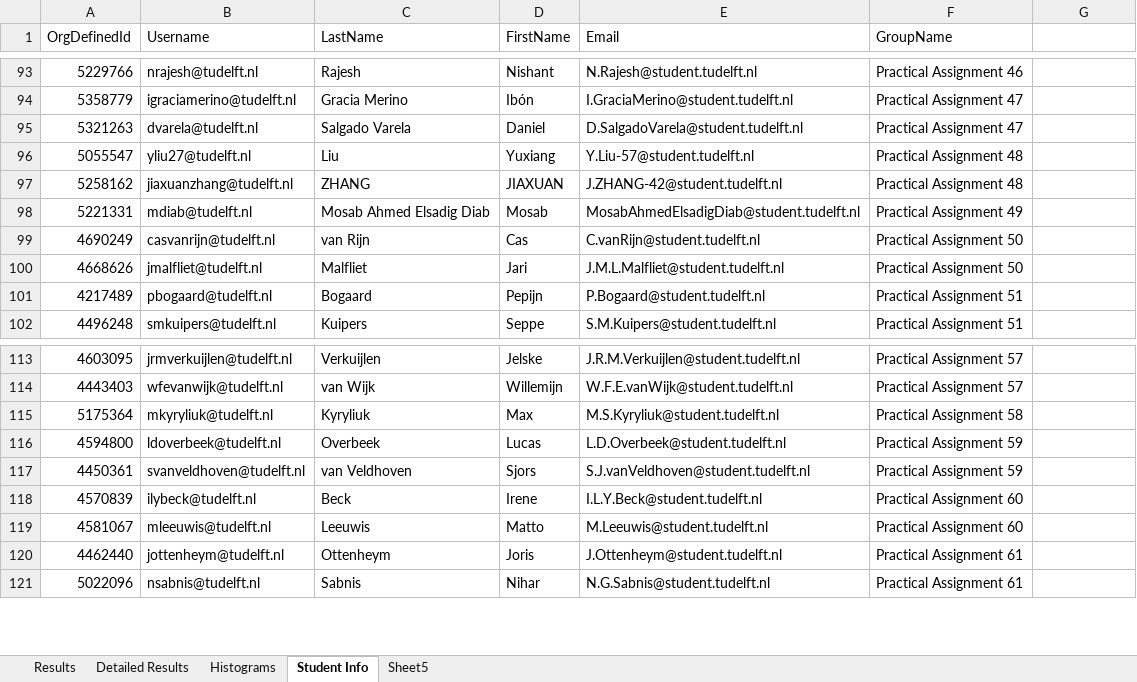
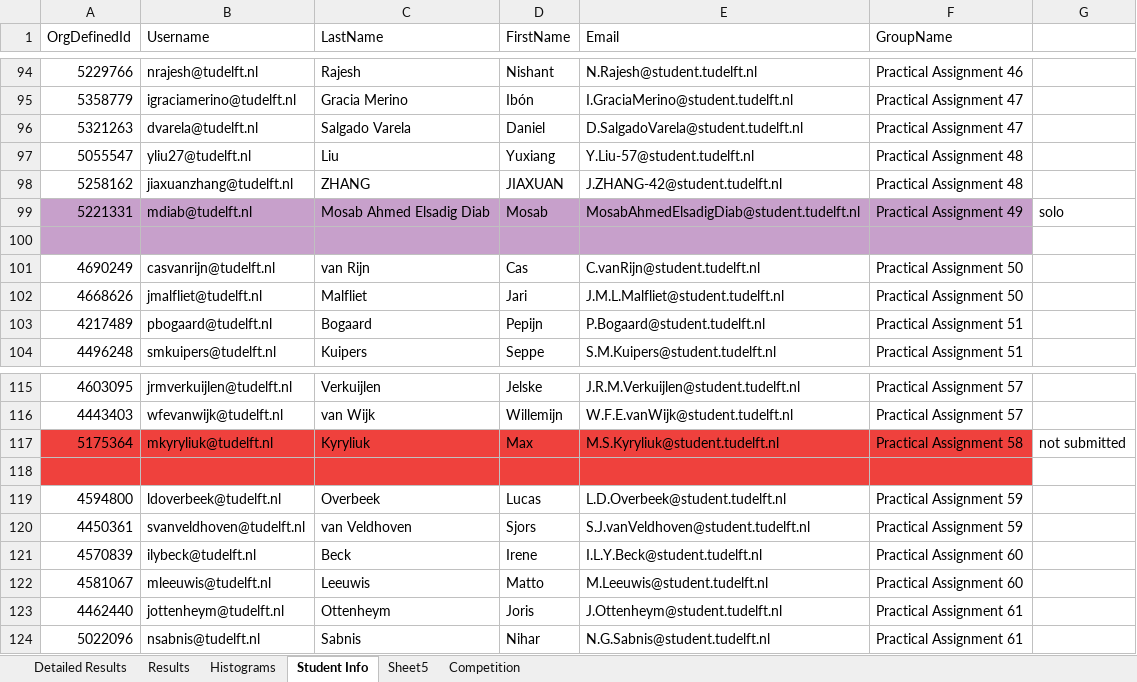
Before and after one commit to irenebosque/KBCS-Practical-Assignment, an Excel workbook: Matlab Grading 2021-irene.xlsx, sheet Student Info, drawn as a sheet; only a part is shown, gaps mark what is left out; values as stored, in another font and other column widths than the file's, no borders; addresses are those after the commit; the diff covers the shown part only; the diff names each change by its address in the sheet, - before the commit and + after, or states it on an @@ line.

```diff
--- a/Matlab Grading 2021-irene.xlsx (sheet Student Info)
+++ b/Matlab Grading 2021-irene.xlsx (sheet Student Info)
+sheet tab: Competition
@@ sheet tab order changed: Detailed Results | Results | Histograms | Student Info | Sheet5 | Competition @@
-A99:F99 fill: none
+A99:F99 fill: #C7A0CB
-G99: (empty)
+G99: solo
+row 100: (empty)
-A117:F117 fill: none
+A117:F117 fill: #EF413D
-G117: (empty)
+G117: not submitted
+row 118: (empty)
```
Also changed, not shown: 5 added rows, 9 edited cells and cell formats elsewhere in this sheet, sheet Detailed Results, sheet Results, sheet Sheet5, sheet Histograms, formulas that keep their value, hidden cells, charts or pictures.
